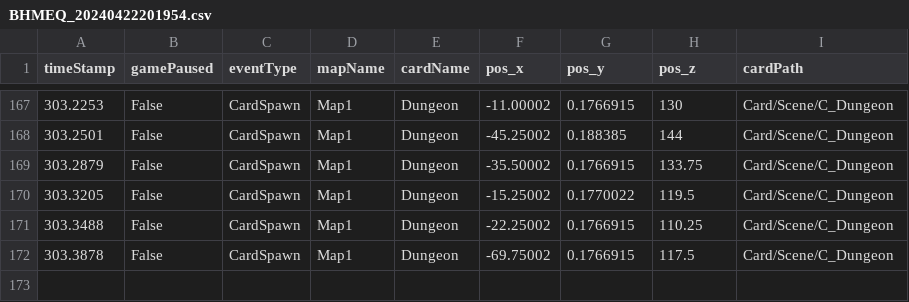
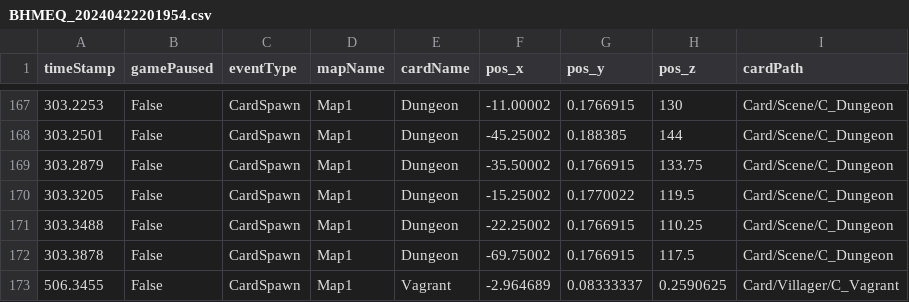
Before and after one commit to SuperHellCat/TCS_TELEREPO, a CSV file: Data/Recent/BHMEQ_20240422201954.csv, drawn as a sheet; only a part is shown, gaps mark what is left out.

Commit message:
New Data Recorded At 2024-04-22-20-24-13

```diff
--- a/Data/Recent/BHMEQ_20240422201954.csv
+++ b/Data/Recent/BHMEQ_20240422201954.csv
@@ -172 +172,2 @@ timeStamp,gamePaused,eventType,mapName,cardName,pos_x,pos_y,pos_z,cardPath
 303.3878,False,CardSpawn,Map1,Dungeon,-69.75002,0.1766915,117.5,Card/Scene/C_Dungeon
+506.3455,False,CardSpawn,Map1,Vagrant,-2.964689,0.08333337,0.2590625,Card/Villager/C_Vagrant
```
